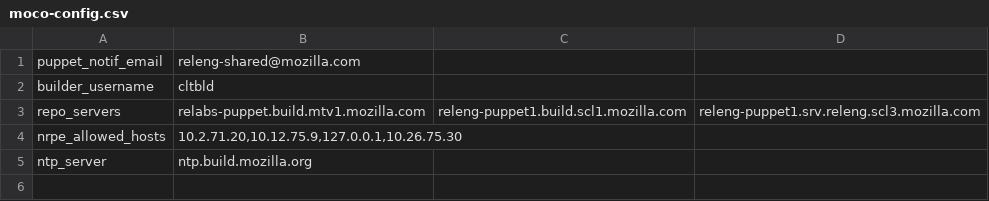
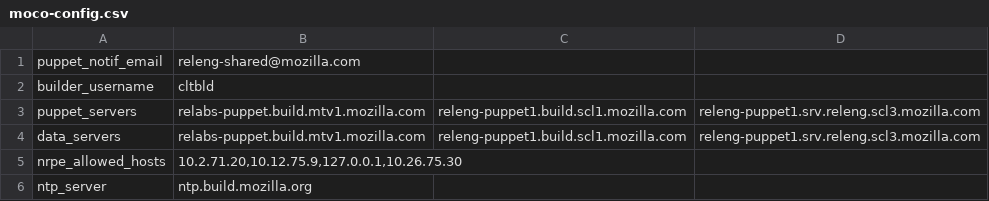
Before and after one commit to mozilla-releng/build-puppet, a CSV file: manifests/extlookup/moco-config.csv, drawn as a sheet.

Commit message:
Bug 759424: rename servers and server lists to puppet_server(s) and data_server(s); r=catlee

```diff
--- a/manifests/extlookup/moco-config.csv
+++ b/manifests/extlookup/moco-config.csv
@@ -2,3 +2,4 @@ puppet_notif_email,releng-shared@mozilla.com
 builder_username,cltbld
-repo_servers,relabs-puppet.build.mtv1.mozilla.com,releng-puppet1.build.scl1.mozilla.com,releng-puppet1.srv.releng.scl3.mozilla.com
+puppet_servers,relabs-puppet.build.mtv1.mozilla.com,releng-puppet1.build.scl1.mozilla.com,releng-puppet1.srv.releng.scl3.mozilla.com
+data_servers,relabs-puppet.build.mtv1.mozilla.com,releng-puppet1.build.scl1.mozilla.com,releng-puppet1.srv.releng.scl3.mozilla.com
 nrpe_allowed_hosts,"10.2.71.20,10.12.75.9,127.0.0.1,10.26.75.30"
```
Also changed, not shown: 8 other files.
